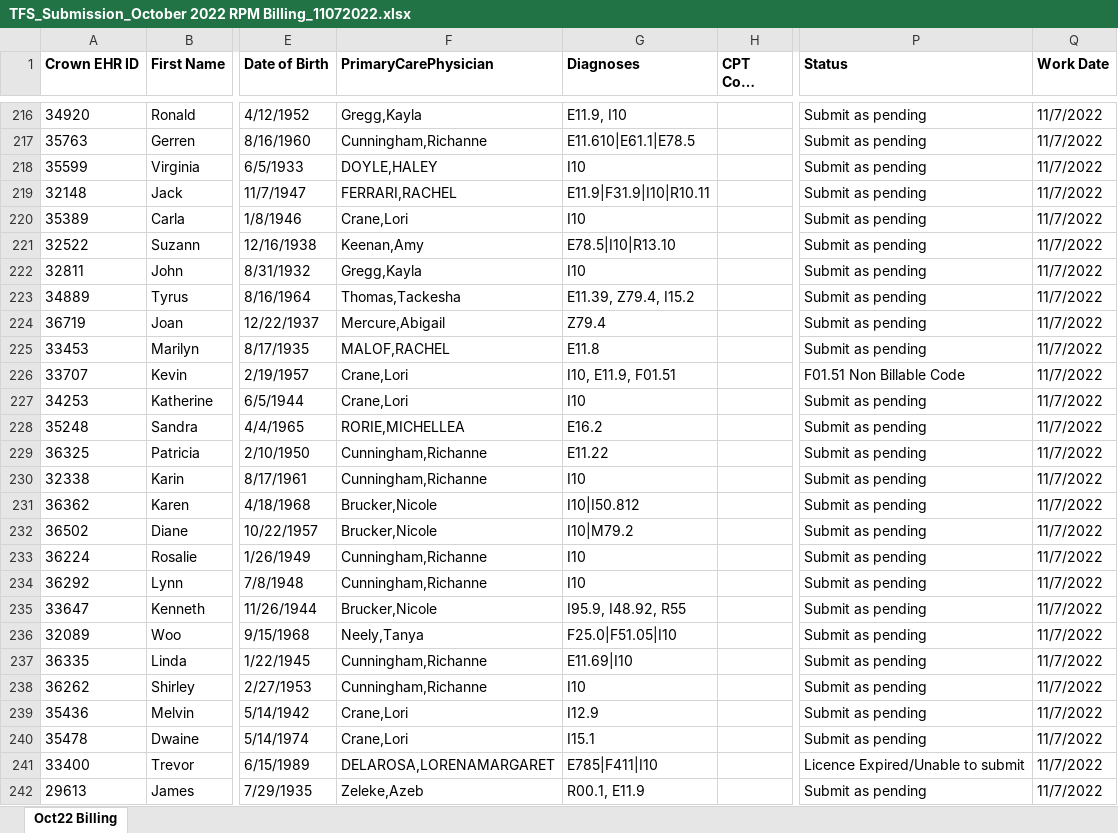
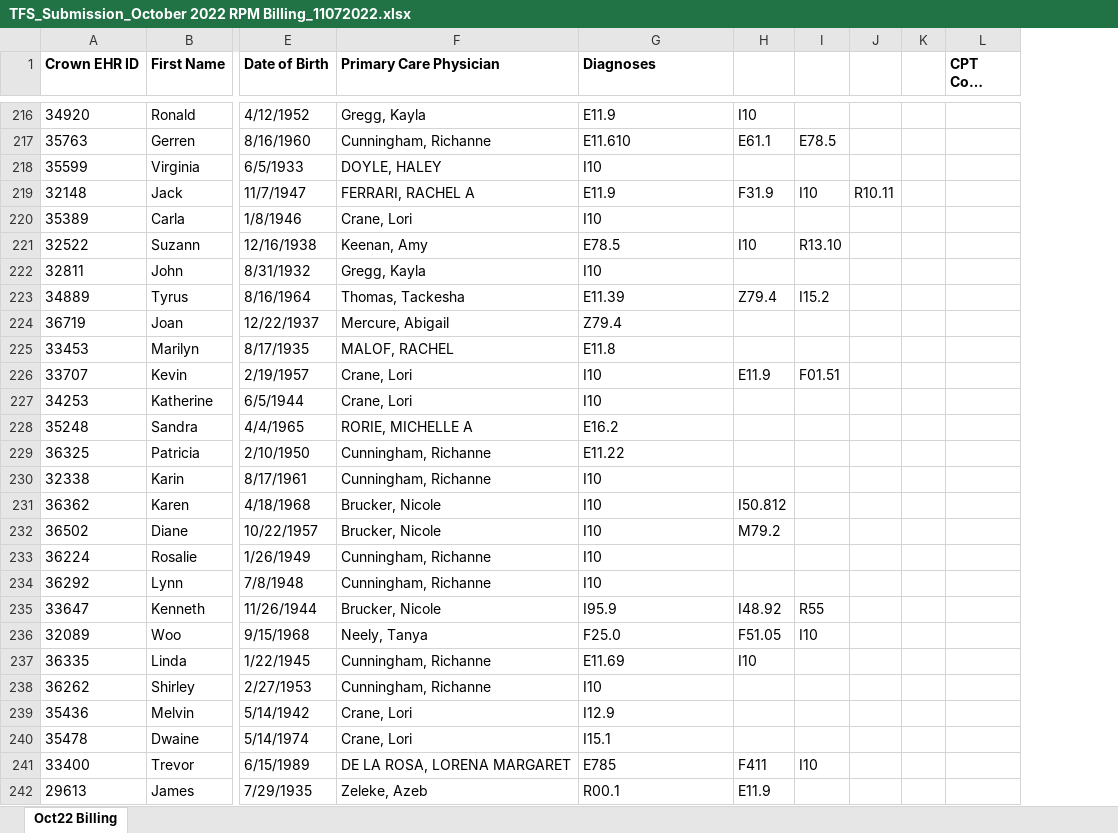
Before and after one commit to Siddhant-Raghuwanshi/EClinicalWorks, an Excel workbook: TFS_Submission_October 2022 RPM Billing_11072022.xlsx, sheet Oct22 Billing, drawn as a sheet; only a part is shown, gaps mark what is left out; long unchanged cells end in …; values as stored, in another font and other column widths than the file's, no borders; removed rows and columns are numbered as before the commit, all else as after; the diff covers the shown part only; the diff names each change by its address in the sheet, - before the commit and + after, or states it on an @@ line.

```diff
--- a/TFS_Submission_October 2022 RPM Billing_11072022.xlsx (sheet Oct22 Billing)
+++ b/TFS_Submission_October 2022 RPM Billing_11072022.xlsx (sheet Oct22 Billing)
-column F (PrimaryCarePhysician), rows 216-242: Gregg,Kayla | Cunningham,Richanne | DOYLE,HALEY | FERRARI,RACHEL | Crane,Lori | Keenan,Amy | Gregg,Kayla | Thomas,Tackesha | Mercure,Abigail | MALOF,RACHEL | Crane,Lori | Crane,Lori | RORIE,MICHELLEA | Cunningham,Richanne | Cunningham,Richanne | Brucker,Nicole | Brucker,Nicole | Cunningham,Richanne | Cunningham,Richanne | Brucker,Nicole | Neely,Tanya | Cunningham,Richanne | Cunningham,Richanne | Crane,Lori | Crane,Lori | DELAROSA,LORENAMARGARET | Zeleke,Azeb
+column F (Primary Care Physician), rows 216-242: Gregg, Kayla | Cunningham, Richanne | DOYLE, HALEY | FERRARI, RACHEL A | Crane, Lori | Keenan, Amy | Gregg, Kayla | Thomas, Tackesha | Mercure, Abigail | MALOF, RACHEL | Crane, Lori | Crane, Lori | RORIE, MICHELLE A | Cunningham, Richanne | Cunningham, Richanne | Brucker, Nicole | Brucker, Nicole | Cunningham, Richanne | Cunningham, Richanne | Brucker, Nicole | Neely, Tanya | Cunningham, Richanne | Cunningham, Richanne | Crane, Lori | Crane, Lori | DE LA ROSA, LORENA MARGARET | Zeleke, Azeb
+column H, rows 216-242: I10 | E61.1 |  | F31.9 |  | I10 |  | Z79.4 |  |  | E11.9 |  |  |  |  | I50.812 | M79.2 |  |  | I48.92 | F51.05 | I10 |  |  |  | F411 | E11.9
+column I, rows 217-241: E78.5 |  | I10 |  | R13.10 |  | I15.2 |  |  | F01.51 |  |  |  |  |  |  |  |  | R55 | I10 |  |  |  |  | I10
+column J, row 219: R10.11
+column K, empty
-column P (Status), rows 216-242: Submit as pending | Submit as pending | Submit as pending | Submit as pending | Submit as pending | Submit as pending | Submit as pending | Submit as pending | Submit as pending | Submit as pending | F01.51 Non Billable Code | Submit as pending | Submit as pending | Submit as pending | Submit as pending | Submit as pending | Submit as pending | Submit as pending | Submit as pending | Submit as pending | Submit as pending | Submit as pending | Submit as pending | Submit as pending | Submit as pending | Licence Expired/Unable to submit | Submit as pending
-column Q (Work Date), rows 216-242: all 11/7/2022
-G216 (Diagnoses): E11.9, I10
+G216 (Diagnoses): E11.9
-G217 (Diagnoses): E11.610|E61.1|E78.5
+G217 (Diagnoses): E11.610
-G219 (Diagnoses): E11.9|F31.9|I10|R10.11
+G219 (Diagnoses): E11.9
-G221 (Diagnoses): E78.5|I10|R13.10
+G221 (Diagnoses): E78.5
-G223 (Diagnoses): E11.39, Z79.4, I15.2
+G223 (Diagnoses): E11.39
-G226 (Diagnoses): I10, E11.9, F01.51
+G226 (Diagnoses): I10
-G231 (Diagnoses): I10|I50.812
+G231 (Diagnoses): I10
-G232 (Diagnoses): I10|M79.2
+G232 (Diagnoses): I10
-G235 (Diagnoses): I95.9, I48.92, R55
+G235 (Diagnoses): I95.9
-G236 (Diagnoses): F25.0|F51.05|I10
+G236 (Diagnoses): F25.0
-G237 (Diagnoses): E11.69|I10
+G237 (Diagnoses): E11.69
-G241 (Diagnoses): E785|F411|I10
+G241 (Diagnoses): E785
-G242 (Diagnoses): R00.1, E11.9
+G242 (Diagnoses): R00.1
```
Also changed, not shown: 95 edited cells elsewhere in this sheet, formulas that keep their value, 1 other file.
